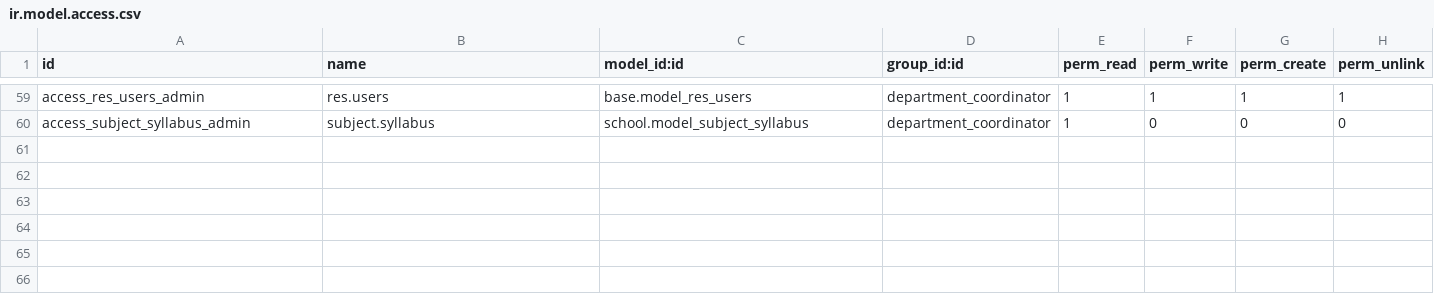
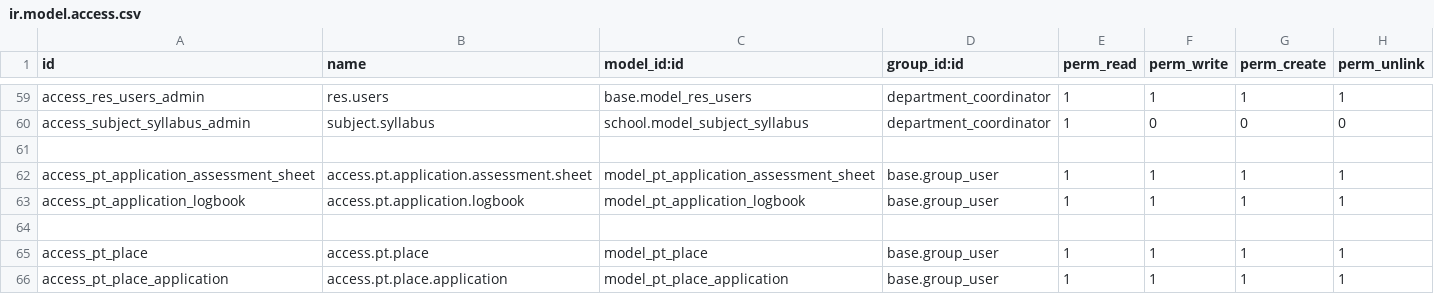
Before and after one commit to simonseleli/PTMS-ODOO, a CSV file: custom-addons/custom_ptms/security/ir.model.access.csv, drawn as a sheet; only a part is shown, gaps mark what is left out; the diff names each change by its address in the sheet, - before the commit and + after, or states it on an @@ line.

Commit message:
Initial push to my new PTMS-ODOO repository-made student PT application, assessment and Plagiarism detection

```diff
--- a/custom-addons/custom_ptms/security/ir.model.access.csv
+++ b/custom-addons/custom_ptms/security/ir.model.access.csv
+row 61: (empty)
+row 62: access_pt_application_assessment_sheet | access.pt.application.assessment.sheet | model_pt_application_assessment_sheet | base.group_user | 1 | 1 | 1 | 1
+row 63: access_pt_application_logbook | access.pt.application.logbook | model_pt_application_logbook | base.group_user | 1 | 1 | 1 | 1
+row 64: (empty)
+row 65: access_pt_place | access.pt.place | model_pt_place | base.group_user | 1 | 1 | 1 | 1
+row 66: access_pt_place_application | access.pt.place.application | model_pt_place_application | base.group_user | 1 | 1 | 1 | 1
```
Also changed, not shown: 36 other files.
